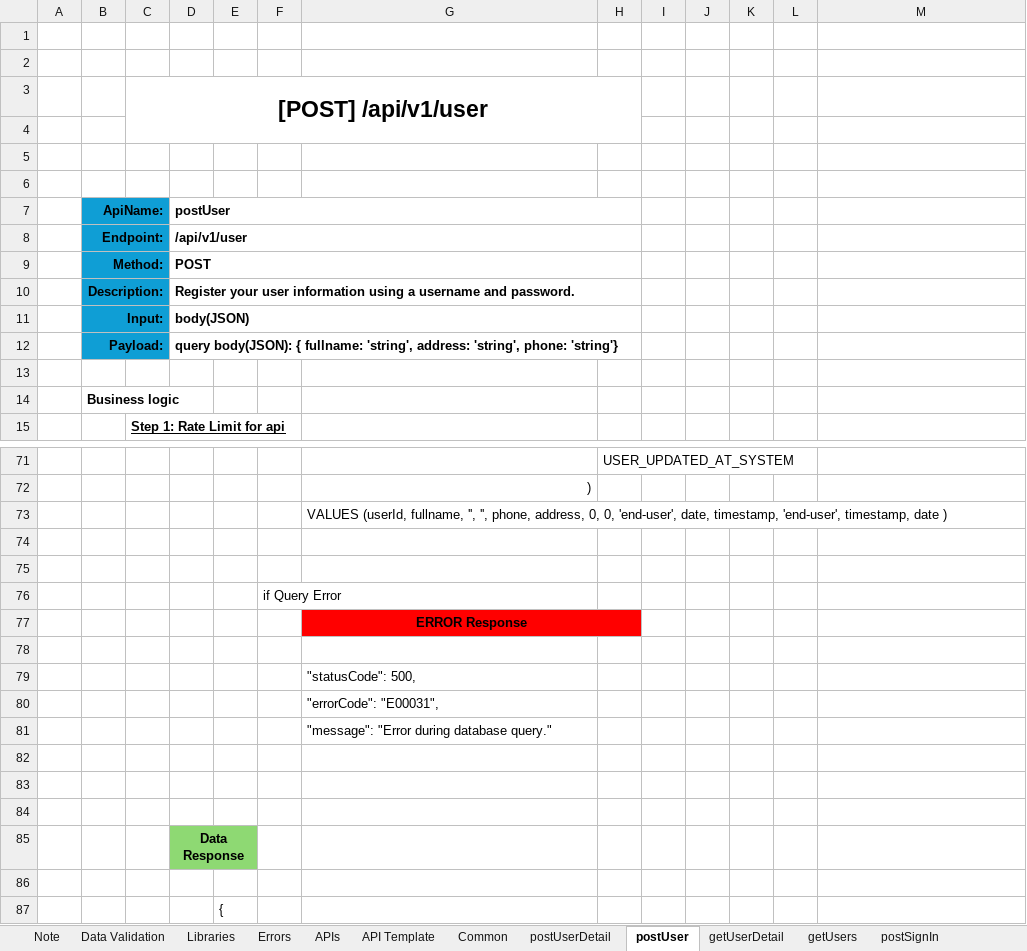
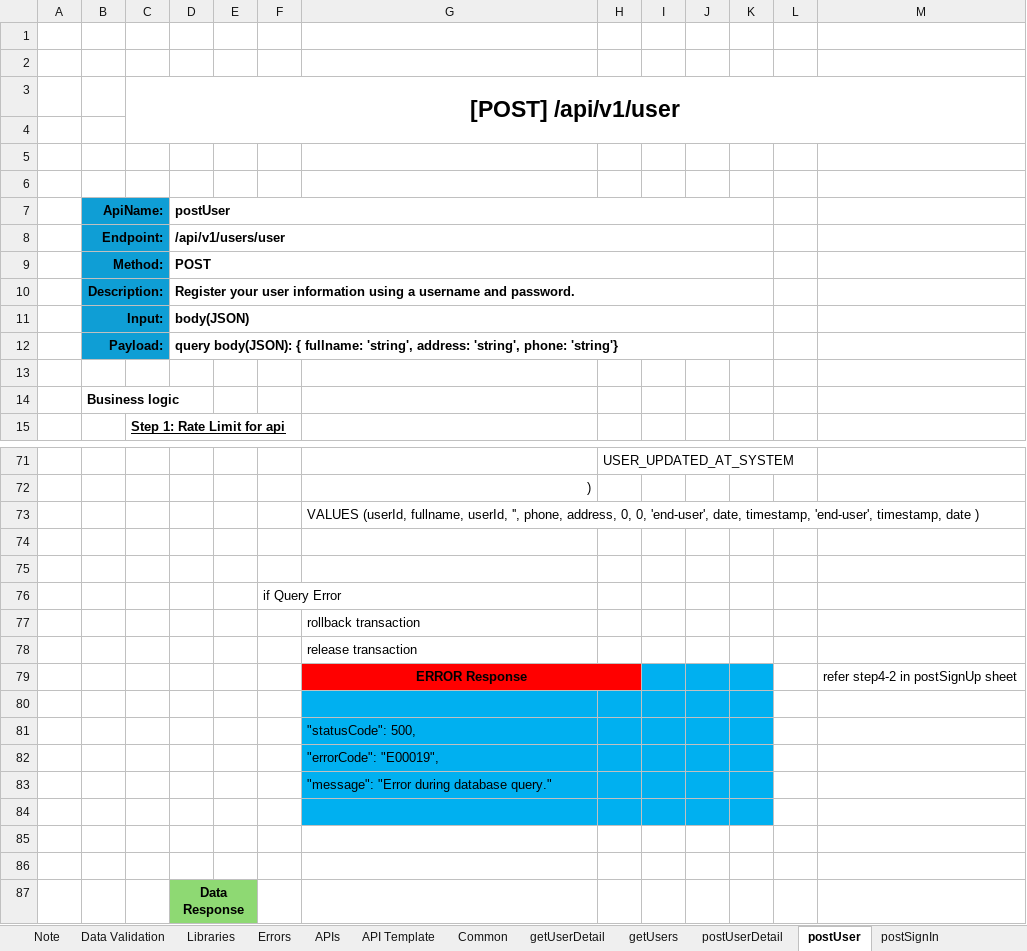
Before and after one commit to Taan2001/smart-order, an Excel workbook: Smart-Order-API-document.xlsx, sheet postUser, drawn as a sheet; only a part is shown, gaps mark what is left out; the shorter side is filled out with more unchanged rows; values as stored, in another font and other column widths than the file's, no borders; removed rows and columns are numbered as before the commit, all else as after; the diff covers the shown part only; the diff names each change by its address in the sheet, - before the commit and + after, or states it on an @@ line.

Commit message:
feat: create rateLimiterHandlerMiddleware, create postUser api, update routes.

```diff
--- a/Smart-Order-API-document.xlsx (sheet postUser)
+++ b/Smart-Order-API-document.xlsx (sheet postUser)
@@ sheet tab order changed: Note | Data Validation | Libraries | Errors | APIs | API Template | Common | getUserDetail | getUsers | postUserDetail | postUser | postSignIn @@
-C3:H4 merged
+C3:M4 merged
-D7:H7 merged
+D7:K7 merged
-D8 (postUser): /api/v1/user
+D8 (postUser): /api/v1/users/user
-D8:H8 merged
+D8:K8 merged
-D9:H9 merged
+D9:K9 merged
-D10:H10 merged
+D10:K10 merged
-D11:H11 merged
+D11:K11 merged
-D12:H12 merged
+D12:K12 merged
-G73: …(userId, fullname, '', '', phone,…
+G73: …(userId, fullname, userId, '', phone,…
-G77: ERROR Response
+G77: rollback transaction
-G77:H77 fill: #FF0000
+G77:H77 fill: none
@@ G77 bold: on → off, alignment: center → left @@
-G77:H77 merged
+row 78:  |  |  |  |  |  | release transaction
+row 79:  |  |  |  |  |  | ERROR Response |  |  |  |  |  | refer step4-2 in postSignUp sheet
-G80:K84 fill: none
+G80:K84 fill: #00B0F0
-G82: "errorCode": "E00031",
+G82: "errorCode": "E00019",
```
Also changed, not shown: 2 edited cells elsewhere in this sheet, sheet Errors, sheet Note, sheet postSignUp, 9 other files.
